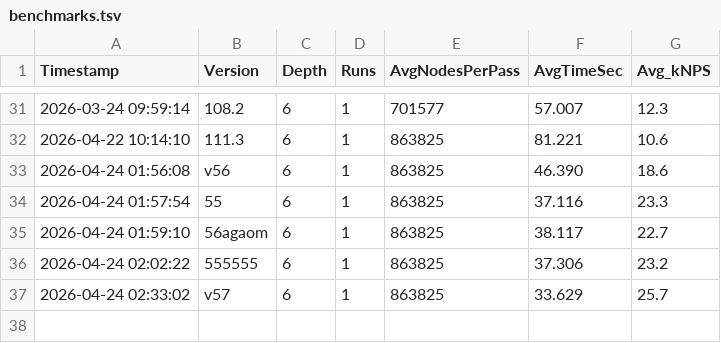
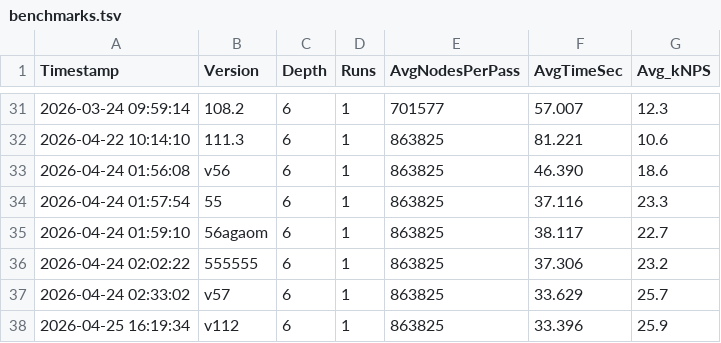
Before and after one commit to RohanDeBoss/Jungle-Chess-Python, a TSV file: Benchmarks & Tests/benchmarks.tsv, drawn as a sheet; only a part is shown, gaps mark what is left out; the diff names each change by its address in the sheet, - before the commit and + after, or states it on an @@ line.

```diff
--- a/Benchmarks & Tests/benchmarks.tsv
+++ b/Benchmarks & Tests/benchmarks.tsv
+row 38: 2026-04-25 16:19:34 | v112 | 6 | 1 | 863825 | 33.396 | 25.9
```
Also changed, not shown: 4 other files.
